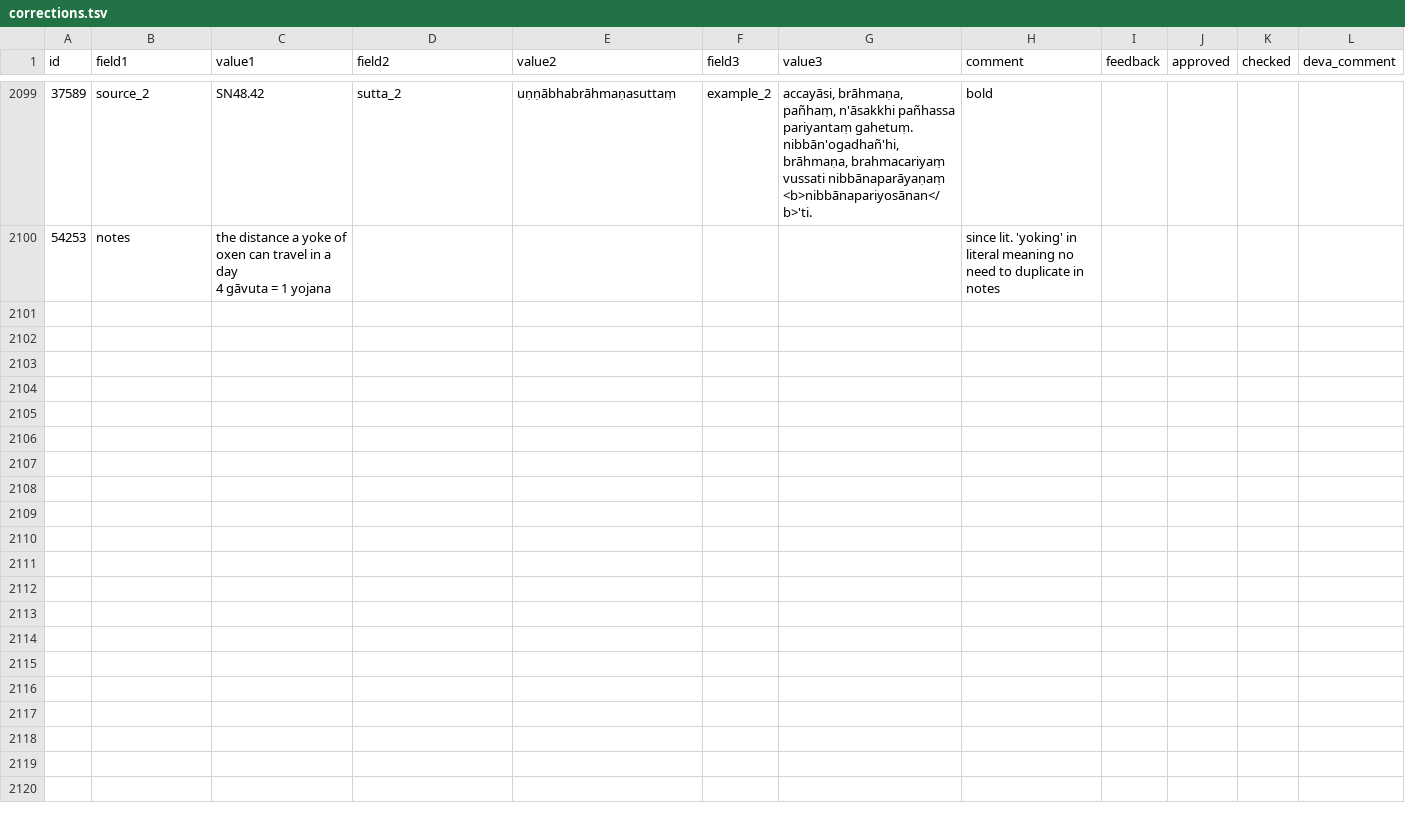
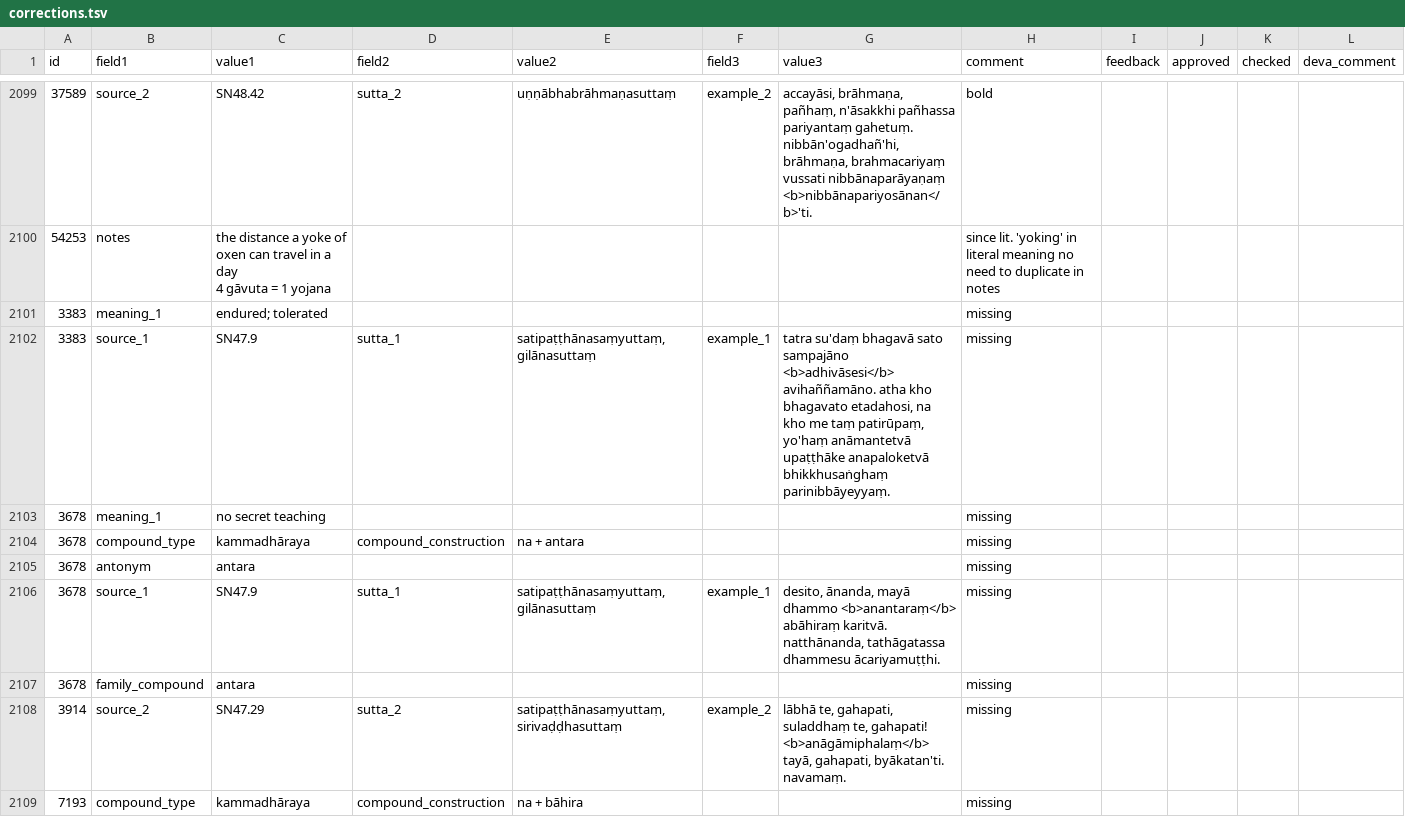
Before and after one commit to digitalpalidictionary/dpd-db, a TSV file: gui/corrections.tsv, drawn as a sheet; only a part is shown, gaps mark what is left out; the diff covers the shown part only; the diff names each change by its address in the sheet, - before the commit and + after, or states it on an @@ line.

Commit message:
additions corrections

```diff
--- a/gui/corrections.tsv
+++ b/gui/corrections.tsv
+row 2101: 3383 | meaning_1 | endured; tolerated |  |  |  |  | missing
+row 2102: 3383 | source_1 | SN47.9 | sutta_1 | satipaṭṭhānasaṃyuttaṃ, gilānasuttaṃ | example_1 | tatra su'daṃ bhagavā sato sampajāno <b>adhivāsesi</b> avihaññamāno. atha kho bhagavato etadahosi, na kho me taṃ patirūpaṃ, yo'haṃ anāmantetvā upaṭṭhāke anapaloketvā bhikkhusaṅghaṃ parinibbāyeyyaṃ. | missing
+row 2103: 3678 | meaning_1 | no secret teaching |  |  |  |  | missing
+row 2104: 3678 | compound_type | kammadhāraya | compound_construction | na + antara |  |  | missing
+row 2105: 3678 | antonym | antara |  |  |  |  | missing
+row 2106: 3678 | source_1 | SN47.9 | sutta_1 | satipaṭṭhānasaṃyuttaṃ, gilānasuttaṃ | example_1 | desito, ānanda, mayā dhammo <b>anantaraṃ</b> abāhiraṃ karitvā. natthānanda, tathāgatassa dhammesu ācariyamuṭṭhi. | missing
+row 2107: 3678 | family_compound | antara |  |  |  |  | missing
+row 2108: 3914 | source_2 | SN47.29 | sutta_2 | satipaṭṭhānasaṃyuttaṃ, sirivaḍḍhasuttaṃ | example_2 | lābhā te, gahapati, suladdhaṃ te, gahapati! <b>anāgāmiphalaṃ</b> tayā, gahapati, byākatan'ti. navamaṃ. | missing
+row 2109: 7193 | compound_type | kammadhāraya | compound_construction | na + bāhira |  |  | missing
```
Also changed, not shown: 9 added rows elsewhere in this file, dps/sbs_csvs/vinaya.tsv, 1 other file.
